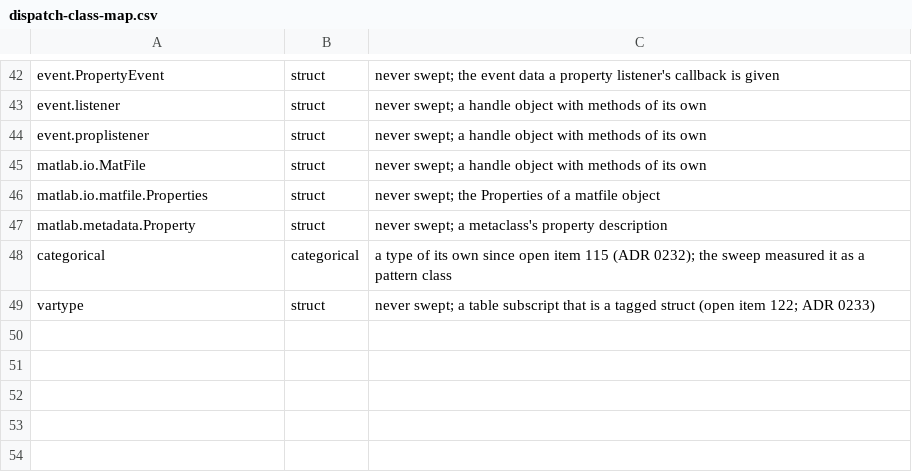
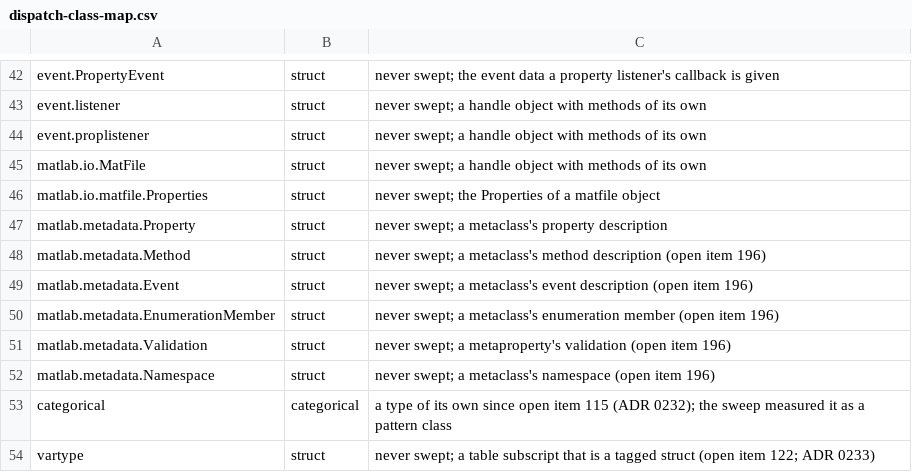
Before and after one commit to carpenterjl/JGraph, a CSV file: tools/matlab-checklist/dispatch-class-map.csv, drawn as a sheet; only a part is shown, gaps mark what is left out.

```diff
--- a/tools/matlab-checklist/dispatch-class-map.csv
+++ b/tools/matlab-checklist/dispatch-class-map.csv
@@ -47,2 +47,7 @@ matlab.io.matfile.Properties,struct,never swept; the Properties of a matfile obj
 matlab.metadata.Property,struct,never swept; a metaclass's property description
+matlab.metadata.Method,struct,never swept; a metaclass's method description (open item 196)
+matlab.metadata.Event,struct,never swept; a metaclass's event description (open item 196)
+matlab.metadata.EnumerationMember,struct,never swept; a metaclass's enumeration member (open item 196)
+matlab.metadata.Validation,struct,never swept; a metaproperty's validation (open item 196)
+matlab.metadata.Namespace,struct,never swept; a metaclass's namespace (open item 196)
 categorical,categorical,a type of its own since open item 115 (ADR 0232); the sweep measured it as a pattern class
```
Also changed, not shown: 29 other files.
